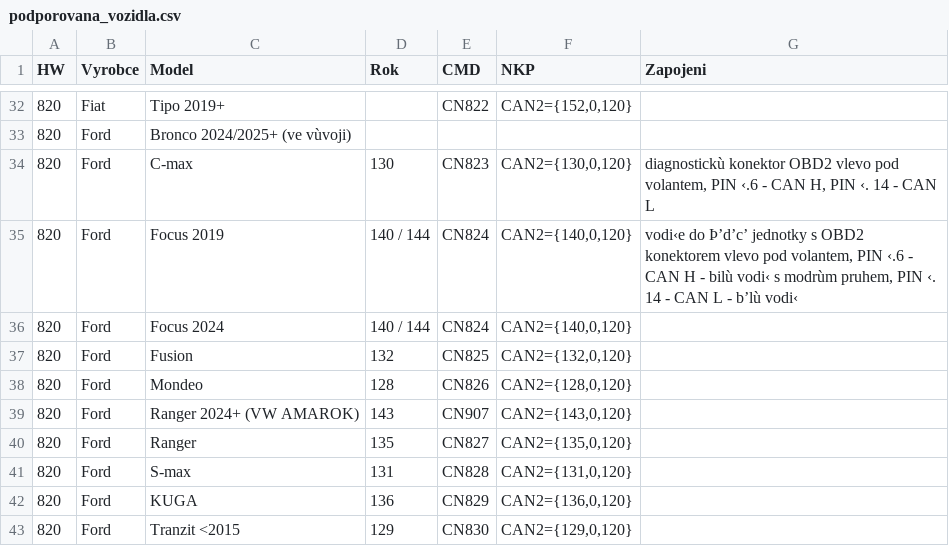
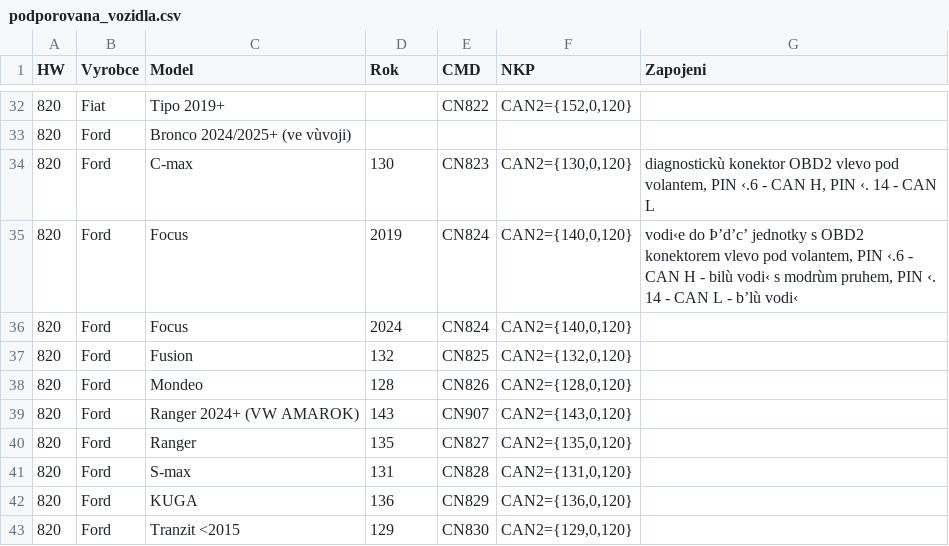
Before and after one commit to leKurtz/podporovana_vozidla, a CSV file: podporovana_vozidla.csv, drawn as a sheet; only a part is shown, gaps mark what is left out.

Commit message:
Add files via upload

```diff
--- a/podporovana_vozidla.csv
+++ b/podporovana_vozidla.csv
@@ -34,4 +34,4 @@ HW;Vyrobce;Model;Rok;CMD;NKP;Zapojeni
 820;Ford;C-max;130;CN823;CAN2={130,0,120};diagnostickù konektor OBD2 vlevo pod volantem, PIN ‹.6 - CAN H, PIN ‹. 14 - CAN L
-820;Ford;Focus 2019;140 / 144;CN824;CAN2={140,0,120};vodi‹e do Þ’d’c’ jednotky s OBD2 konektorem vlevo pod volantem, PIN ‹.6 - CAN H - bilù vodi‹ s modrùm pruhem, PIN ‹. 14 - CAN L - b’lù vodi‹
-820;Ford;Focus 2024;140 / 144;CN824;CAN2={140,0,120};
+820;Ford;Focus;2019;CN824;CAN2={140,0,120};vodi‹e do Þ’d’c’ jednotky s OBD2 konektorem vlevo pod volantem, PIN ‹.6 - CAN H - bilù vodi‹ s modrùm pruhem, PIN ‹. 14 - CAN L - b’lù vodi‹
+820;Ford;Focus;2024;CN824;CAN2={140,0,120};
 820;Ford;Fusion;132;CN825;CAN2={132,0,120};
```
